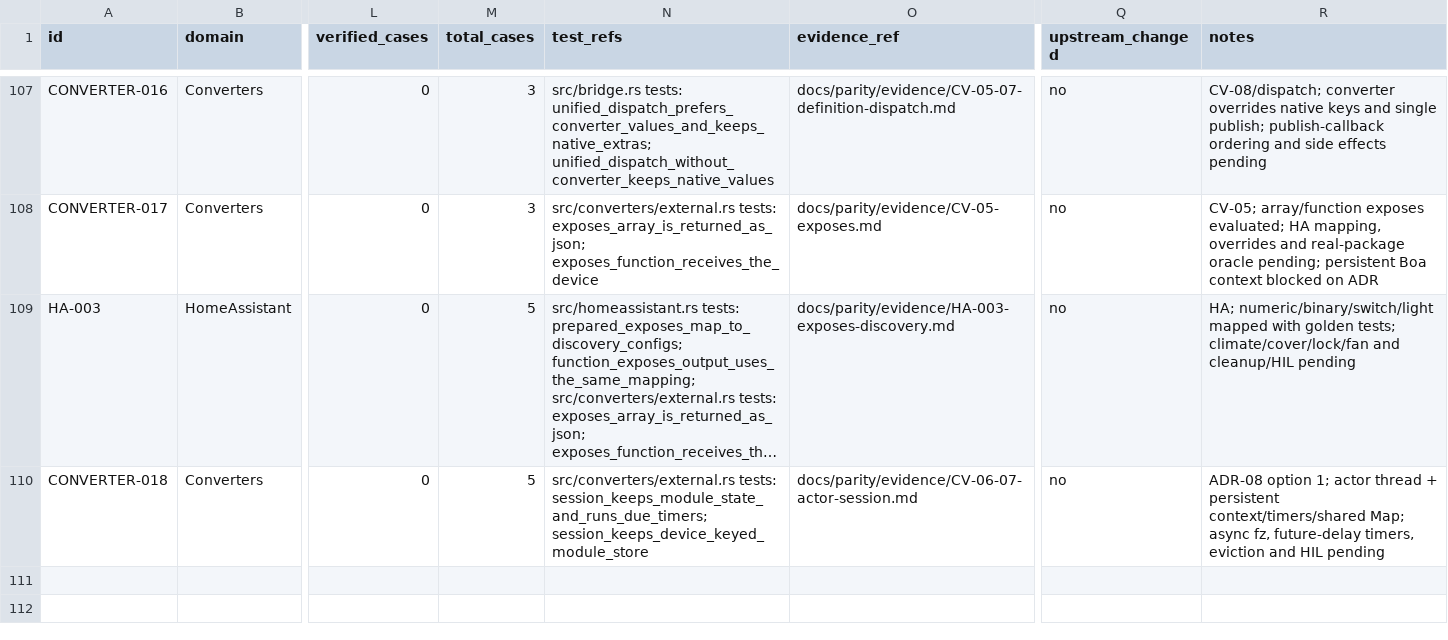
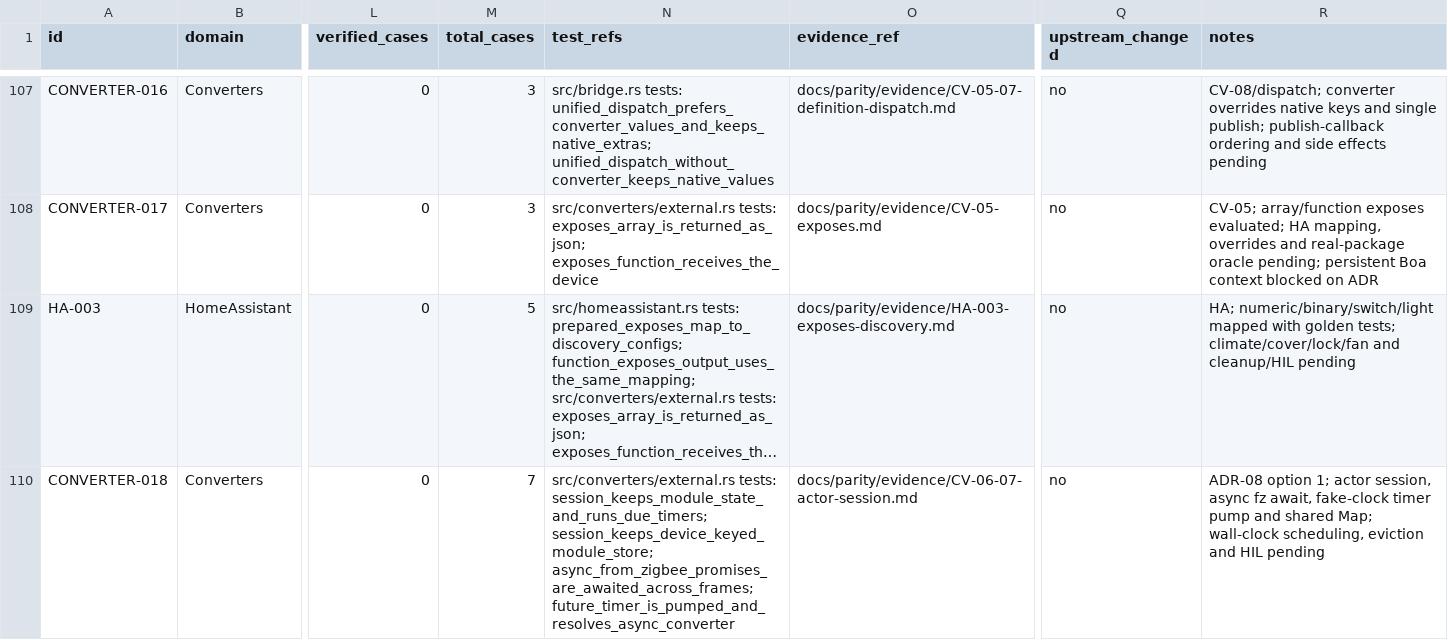
Before and after one commit to PriZZZrak/zigbee2mqtt-rs, a CSV file: docs/parity/inventory.csv, drawn as a sheet; only a part is shown, gaps mark what is left out; long unchanged cells end in …; the diff names each change by its address in the sheet, - before the commit and + after, or states it on an @@ line.

Commit message:
feat(converters): await async fromZigbee and pump timer promises
Run fromZigbee converters inside an async dispatch, drain Boa microtasks with run_jobs and collect output after the promise settles. Add a virtual clock timer queue and pump the earliest due timer (up to 60 s) while a converter awaits it, plus service timers due after synchronous converters. Fixture tests cover awaited promises, a 1000 ms timer resolving an async converter, module state and device-keyed Map persistence.

```diff
--- a/docs/parity/inventory.csv
+++ b/docs/parity/inventory.csv
-M110 (total_cases): 5
+M110 (total_cases): 7
-N110 (test_refs): …tests: session_keeps_module_state_and_runs_due_timers; session_keeps_device_keyed_module_store
+N110 (test_refs): …tests: session_keeps_module_state_and_runs_due_timers; session_keeps_device_keyed_module_store; async_from_zigbee_promises_are_awaited_across_frames; future_timer_is_pumped_and_resolves_async_converter
-R110 (notes): …1; actor thread + persistent context/timers/shared Map; async fz, future-delay timers, eviction and…
+R110 (notes): …1; actor session, async fz await, fake-clock timer pump and shared Map; wall-clock scheduling, eviction and…
```
Also changed, not shown: 6 other files.
